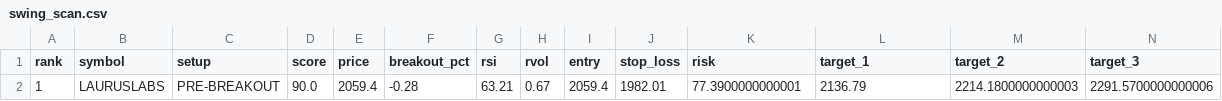
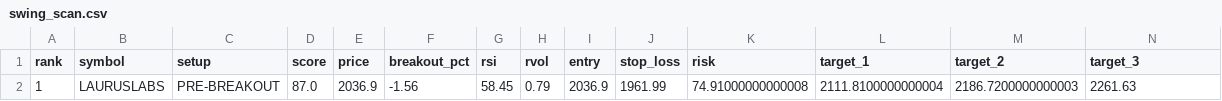
Before and after one commit to spy15007-arch/Trading-OS-v12, a CSV file: reports/swing_scan.csv, drawn as a sheet; only a part is shown; removed rows and columns are numbered as before the commit, all else as after; rows hold the shown columns only; the diff names each change by its address in the sheet, - before the commit and + after, or states it on an @@ line.

```diff
--- a/reports/swing_scan.csv
+++ b/reports/swing_scan.csv
-row 2: 1 | LAURUSLABS | PRE-BREAKOUT | 90.0 | 2059.4 | -0.28 | 63.21 | 0.67 | 2059.4 | 1982.01 | 77.3900000000001 | 2136.79 | 2214.1800000000003 | 2291.5700000000006
+row 2: 1 | LAURUSLABS | PRE-BREAKOUT | 87.0 | 2036.9 | -1.56 | 58.45 | 0.79 | 2036.9 | 1961.99 | 74.91000000000008 | 2111.8100000000004 | 2186.7200000000003 | 2261.63
```
Also changed, not shown: reports/trade_outcomes.csv, 2 other files.
